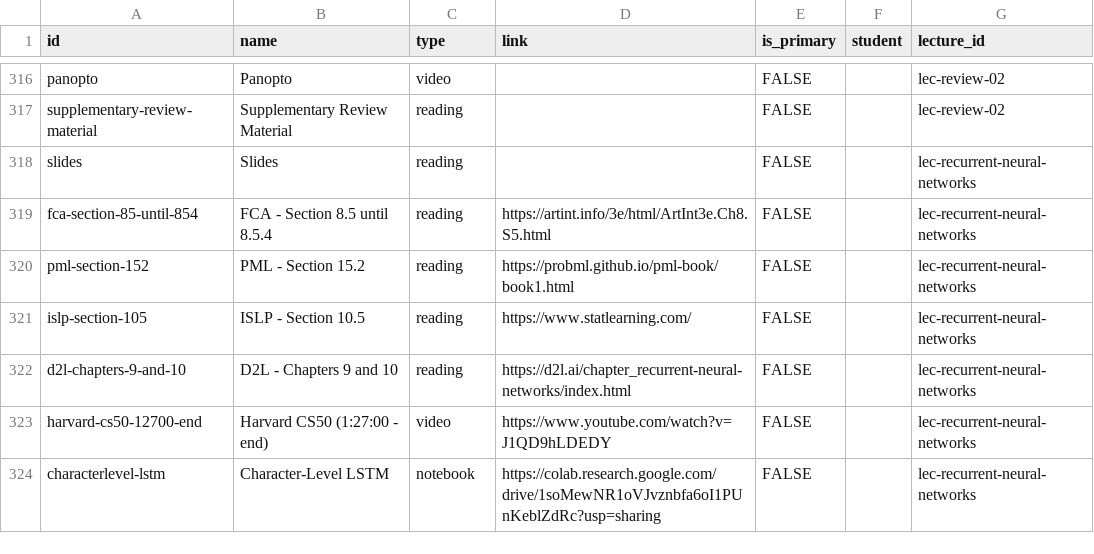
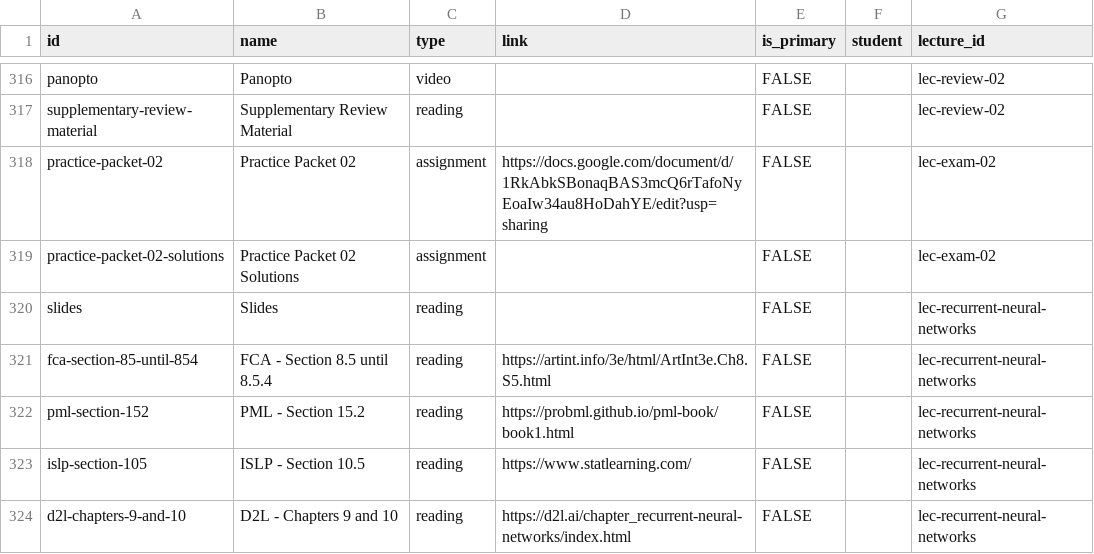
Before and after one commit to wtheisen/nd-cse-30124, a CSV file: docs/static/csv/resources.csv, drawn as a sheet; only a part is shown, gaps mark what is left out; the shorter side is filled out with more unchanged rows; the diff names each change by its address in the sheet, - before the commit and + after, or states it on an @@ line.

```diff
--- a/docs/static/csv/resources.csv
+++ b/docs/static/csv/resources.csv
+row 318: practice-packet-02 | Practice Packet 02 | assignment | https://docs.google.com/document/d/1RkAbkSBonaqBAS3mcQ6rTafoNyEoaIw34au8HoDahYE/edit?usp=sharing | FALSE |  | lec-exam-02
+row 319: practice-packet-02-solutions | Practice Packet 02 Solutions | assignment |  | FALSE |  | lec-exam-02
```
Also changed, not shown: 2 other files.
